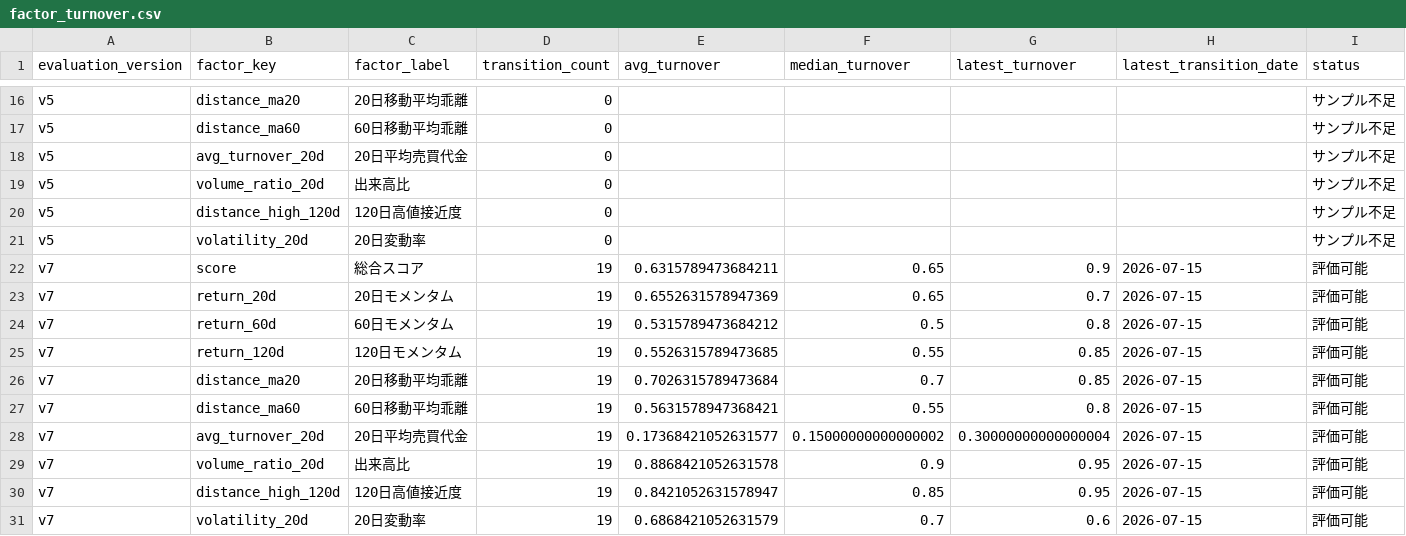
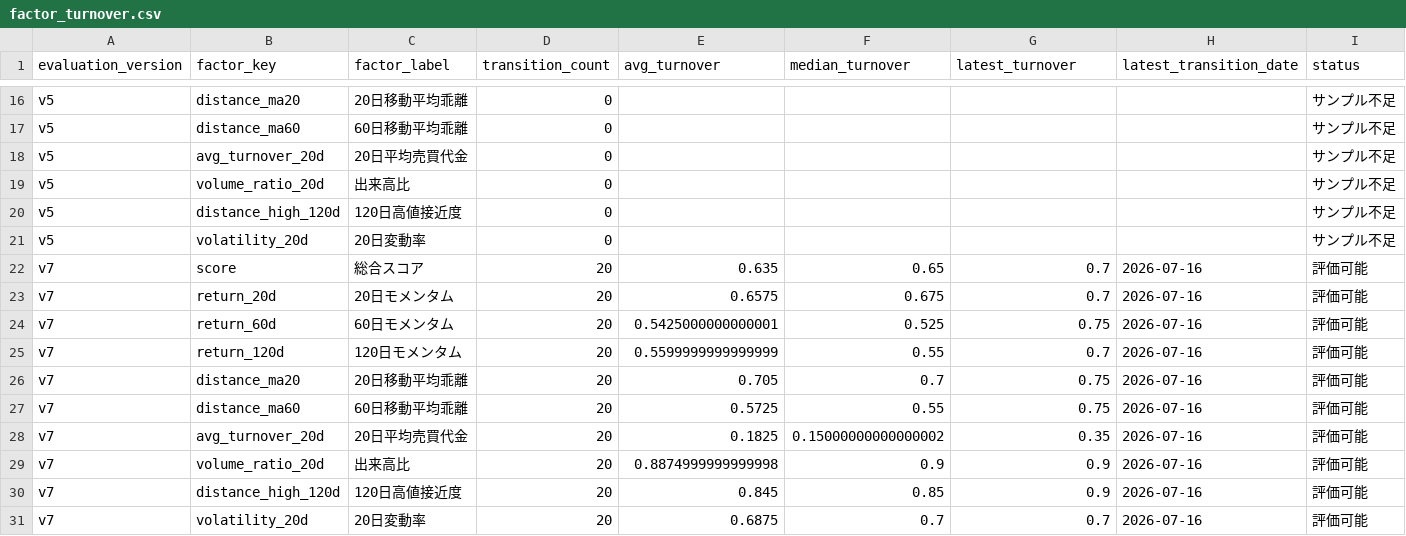
Before and after one commit to hzhipeng840-prog/jp100_momentum_system, a CSV file: data/processed/factor_turnover.csv, drawn as a sheet; only a part is shown, gaps mark what is left out.

```diff
--- a/data/processed/factor_turnover.csv
+++ b/data/processed/factor_turnover.csv
@@ -21,11 +21,11 @@ v5,distance_high_120d,120日高値接近度,0,,,,,サンプル不足
 v5,volatility_20d,20日変動率,0,,,,,サンプル不足
-v7,score,総合スコア,19,0.6315789473684211,0.65,0.9,2026-07-15,評価可能
-v7,return_20d,20日モメンタム,19,0.6552631578947369,0.65,0.7,2026-07-15,評価可能
-v7,return_60d,60日モメンタム,19,0.5315789473684212,0.5,0.8,2026-07-15,評価可能
-v7,return_120d,120日モメンタム,19,0.5526315789473685,0.55,0.85,2026-07-15,評価可能
-v7,distance_ma20,20日移動平均乖離,19,0.7026315789473684,0.7,0.85,2026-07-15,評価可能
-v7,distance_ma60,60日移動平均乖離,19,0.5631578947368421,0.55,0.8,2026-07-15,評価可能
-v7,avg_turnover_20d,20日平均売買代金,19,0.17368421052631577,0.15000000000000002,0.30000000000000004,2026-07-15,評価可能
-v7,volume_ratio_20d,出来高比,19,0.8868421052631578,0.9,0.95,2026-07-15,評価可能
-v7,distance_high_120d,120日高値接近度,19,0.8421052631578947,0.85,0.95,2026-07-15,評価可能
-v7,volatility_20d,20日変動率,19,0.6868421052631579,0.7,0.6,2026-07-15,評価可能
+v7,score,総合スコア,20,0.635,0.65,0.7,2026-07-16,評価可能
+v7,return_20d,20日モメンタム,20,0.6575,0.675,0.7,2026-07-16,評価可能
+v7,return_60d,60日モメンタム,20,0.5425000000000001,0.525,0.75,2026-07-16,評価可能
+v7,return_120d,120日モメンタム,20,0.5599999999999999,0.55,0.7,2026-07-16,評価可能
+v7,distance_ma20,20日移動平均乖離,20,0.705,0.7,0.75,2026-07-16,評価可能
+v7,distance_ma60,60日移動平均乖離,20,0.5725,0.55,0.75,2026-07-16,評価可能
+v7,avg_turnover_20d,20日平均売買代金,20,0.1825,0.15000000000000002,0.35,2026-07-16,評価可能
+v7,volume_ratio_20d,出来高比,20,0.8874999999999998,0.9,0.9,2026-07-16,評価可能
+v7,distance_high_120d,120日高値接近度,20,0.845,0.85,0.9,2026-07-16,評価可能
+v7,volatility_20d,20日変動率,20,0.6875,0.7,0.7,2026-07-16,評価可能
```
Also changed, not shown: data/history/daily_picks_history.csv, data/history/market_environment.csv, 52 other files.
